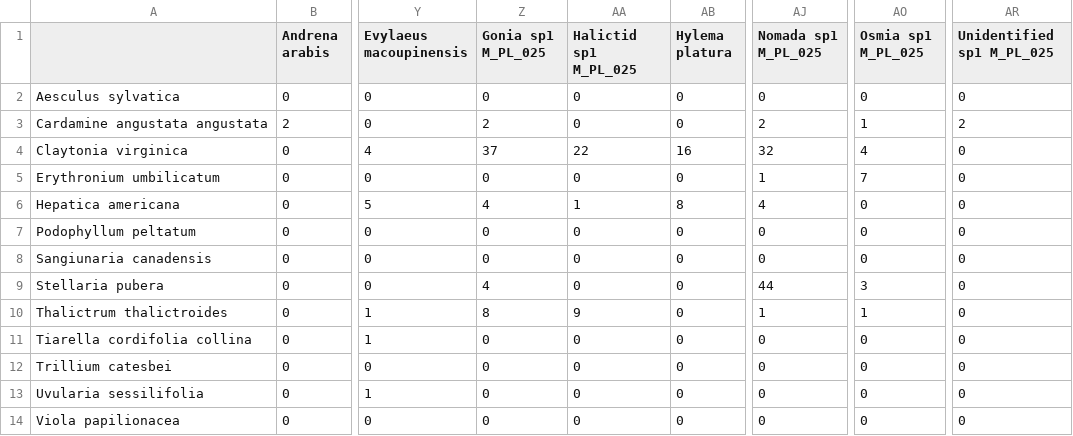
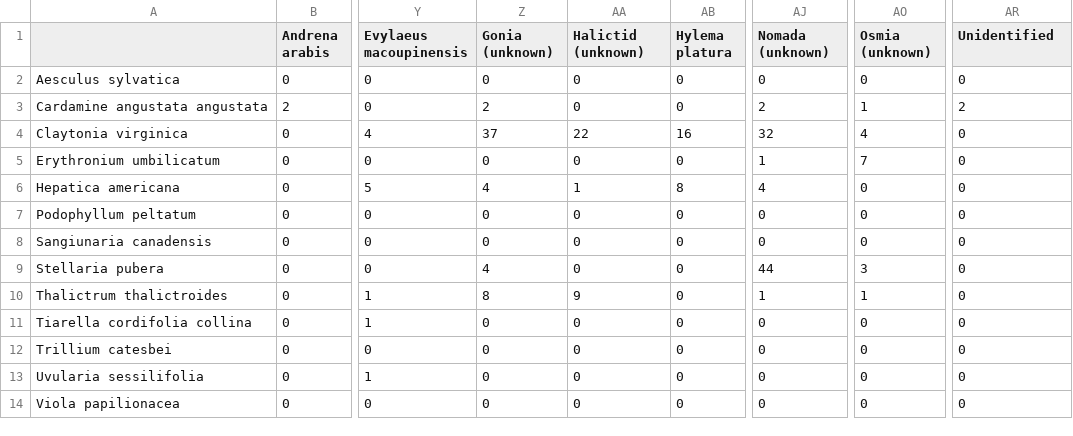
Before and after one commit to AndreFerrero/bnp_net_research, a CSV file: pollinators/mpl025/M_PL_025.csv, drawn as a sheet; only a part is shown, gaps mark what is left out; the diff names each change by its address in the sheet, - before the commit and + after, or states it on an @@ line.

```diff
--- a/pollinators/mpl025/M_PL_025.csv
+++ b/pollinators/mpl025/M_PL_025.csv
-Z1: Gonia sp1 M_PL_025
+Z1: Gonia (unknown)
-AA1: Halictid sp1 M_PL_025
+AA1: Halictid (unknown)
-AJ1: Nomada sp1 M_PL_025
+AJ1: Nomada (unknown)
-AO1: Osmia sp1 M_PL_025
+AO1: Osmia (unknown)
-AR1: Unidentified sp1 M_PL_025
+AR1: Unidentified
```
Also changed, not shown: 4 other files.
